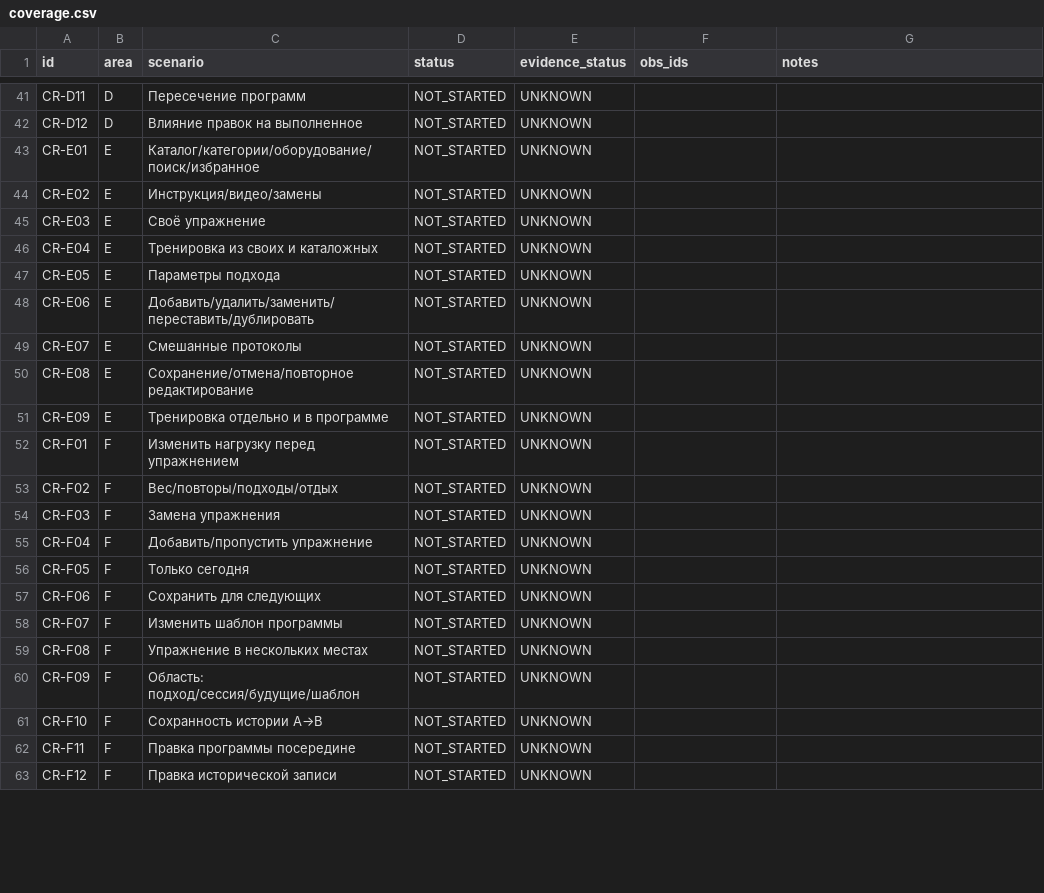
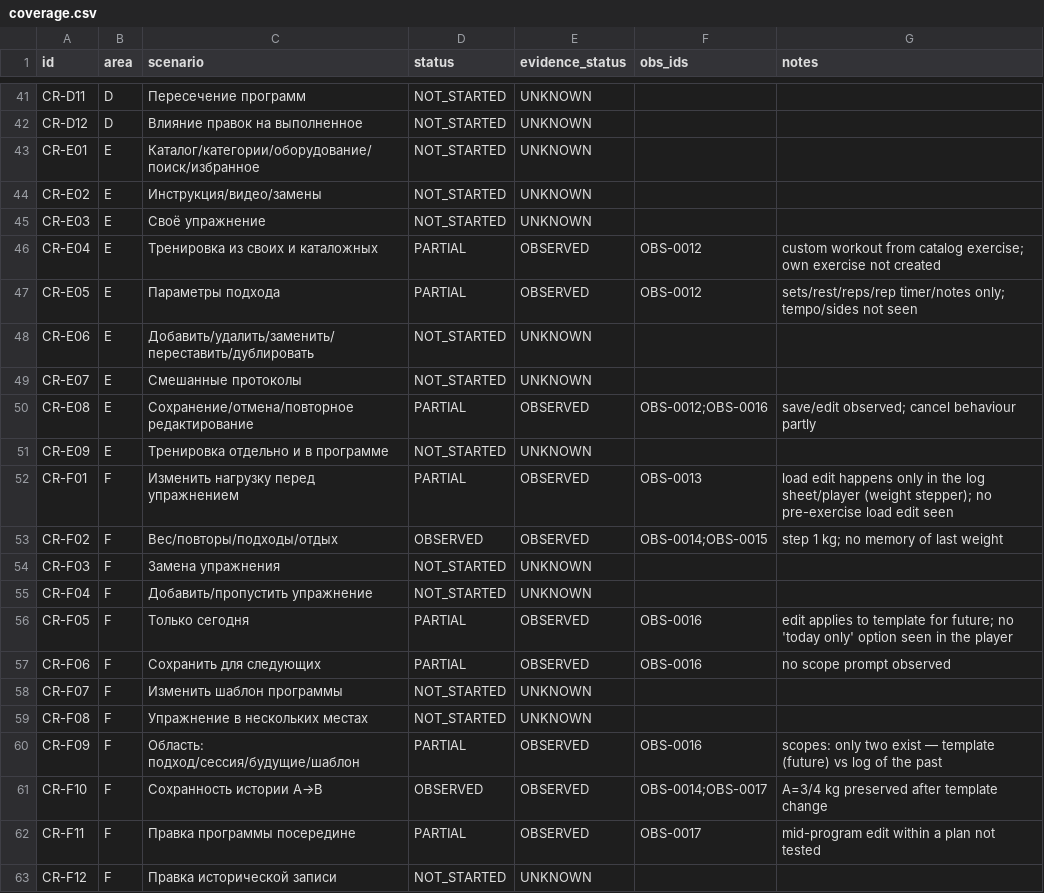
Before and after one commit to bimoool/pullup-trainer-bot, a CSV file: docs/research/crimpd-rescan-20261021/coverage.csv, drawn as a sheet; only a part is shown, gaps mark what is left out; the diff covers the shown part only.

```diff
--- a/docs/research/crimpd-rescan-20261021/coverage.csv
+++ b/docs/research/crimpd-rescan-20261021/coverage.csv
@@ -45,19 +45,19 @@ CR-E02,E,Инструкция/видео/замены,NOT_STARTED,UNKNOWN,,
 CR-E03,E,Своё упражнение,NOT_STARTED,UNKNOWN,,
-CR-E04,E,Тренировка из своих и каталожных,NOT_STARTED,UNKNOWN,,
-CR-E05,E,Параметры подхода,NOT_STARTED,UNKNOWN,,
+CR-E04,E,Тренировка из своих и каталожных,PARTIAL,OBSERVED,OBS-0012,custom workout from catalog exercise; own exercise not created
+CR-E05,E,Параметры подхода,PARTIAL,OBSERVED,OBS-0012,sets/rest/reps/rep timer/notes only; tempo/sides not seen
 CR-E06,E,Добавить/удалить/заменить/переставить/дублировать,NOT_STARTED,UNKNOWN,,
 CR-E07,E,Смешанные протоколы,NOT_STARTED,UNKNOWN,,
-CR-E08,E,Сохранение/отмена/повторное редактирование,NOT_STARTED,UNKNOWN,,
+CR-E08,E,Сохранение/отмена/повторное редактирование,PARTIAL,OBSERVED,OBS-0012;OBS-0016,save/edit observed; cancel behaviour partly
 CR-E09,E,Тренировка отдельно и в программе,NOT_STARTED,UNKNOWN,,
-CR-F01,F,Изменить нагрузку перед упражнением,NOT_STARTED,UNKNOWN,,
-CR-F02,F,Вес/повторы/подходы/отдых,NOT_STARTED,UNKNOWN,,
+CR-F01,F,Изменить нагрузку перед упражнением,PARTIAL,OBSERVED,OBS-0013,load edit happens only in the log sheet/player (weight stepper); no pre-exercise load edit seen
+CR-F02,F,Вес/повторы/подходы/отдых,OBSERVED,OBSERVED,OBS-0014;OBS-0015,step 1 kg; no memory of last weight
 CR-F03,F,Замена упражнения,NOT_STARTED,UNKNOWN,,
 CR-F04,F,Добавить/пропустить упражнение,NOT_STARTED,UNKNOWN,,
-CR-F05,F,Только сегодня,NOT_STARTED,UNKNOWN,,
-CR-F06,F,Сохранить для следующих,NOT_STARTED,UNKNOWN,,
+CR-F05,F,Только сегодня,PARTIAL,OBSERVED,OBS-0016,edit applies to template for future; no 'today only' option seen in the player
+CR-F06,F,Сохранить для следующих,PARTIAL,OBSERVED,OBS-0016,no scope prompt observed
 CR-F07,F,Изменить шаблон программы,NOT_STARTED,UNKNOWN,,
 CR-F08,F,Упражнение в нескольких местах,NOT_STARTED,UNKNOWN,,
-CR-F09,F,Область: подход/сессия/будущие/шаблон,NOT_STARTED,UNKNOWN,,
-CR-F10,F,Сохранность истории A→B,NOT_STARTED,UNKNOWN,,
-CR-F11,F,Правка программы посередине,NOT_STARTED,UNKNOWN,,
+CR-F09,F,Область: подход/сессия/будущие/шаблон,PARTIAL,OBSERVED,OBS-0016,scopes: only two exist — template (future) vs log of the past
+CR-F10,F,Сохранность истории A→B,OBSERVED,OBSERVED,OBS-0014;OBS-0017,A=3/4 kg preserved after template change
+CR-F11,F,Правка программы посередине,PARTIAL,OBSERVED,OBS-0017,mid-program edit within a plan not tested
 CR-F12,F,Правка исторической записи,NOT_STARTED,UNKNOWN,,
```
Also changed, not shown: 12 edited cells elsewhere in this file, docs/research/crimpd-rescan-20261021/comparison.csv, docs/research/crimpd-rescan-20261021/observations.csv, 10 other files.
